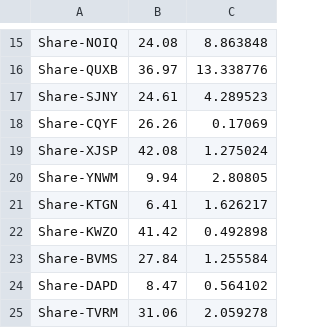
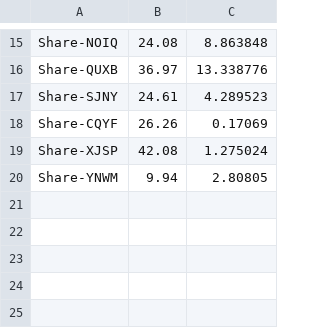
Before and after one commit to lou57810/AlgoInvest-Trade, a CSV file: CsvData/dataset11.csv, drawn as a sheet; only a part is shown, gaps mark what is left out.

```diff
--- a/CsvData/dataset11.csv
+++ b/CsvData/dataset11.csv
@@ -20,6 +20 @@ Share-XJSP,42.08,1.275024
 Share-YNWM,9.94,2.80805
-Share-KTGN,6.41,1.626217
-Share-KWZO,41.42,0.492898
-Share-BVMS,27.84,1.255584
-Share-DAPD,8.47,0.564102
-Share-TVRM,31.06,2.059278
```
Also changed, not shown: 8 other files.
